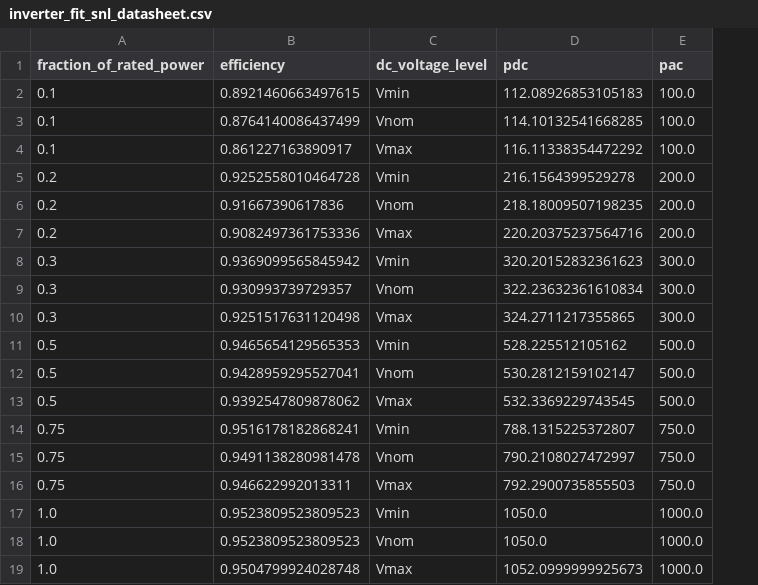
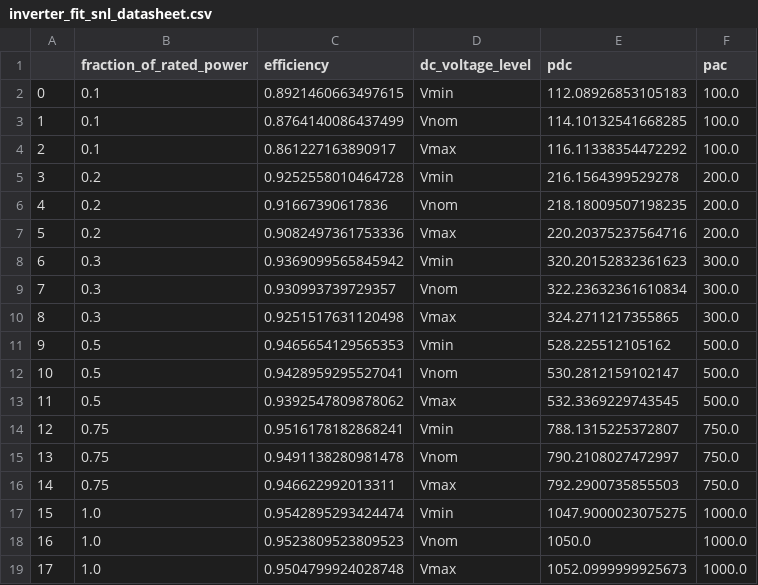
Before and after one commit to pvlib/pvlib-python, a CSV file: pvlib/data/inverter_fit_snl_datasheet.csv, drawn as a sheet; addresses are those after the commit; the diff names each change by its address in the sheet, - before the commit and + after, or states it on an @@ line.

Commit message:
correct calculated data, improve test

```diff
--- a/pvlib/data/inverter_fit_snl_datasheet.csv
+++ b/pvlib/data/inverter_fit_snl_datasheet.csv
+column A, rows 2-19: 0 | 1 | 2 | 3 | 4 | 5 | 6 | 7 | 8 | 9 | 10 | 11 | 12 | 13 | 14 | 15 | 16 | 17
-C17 (efficiency): 0.9523809523809523
+C17 (efficiency): 0.9542895293424474
-E17 (pdc): 1050.0
+E17 (pdc): 1047.9000023075275
```
Also changed, not shown: 1 other file.
